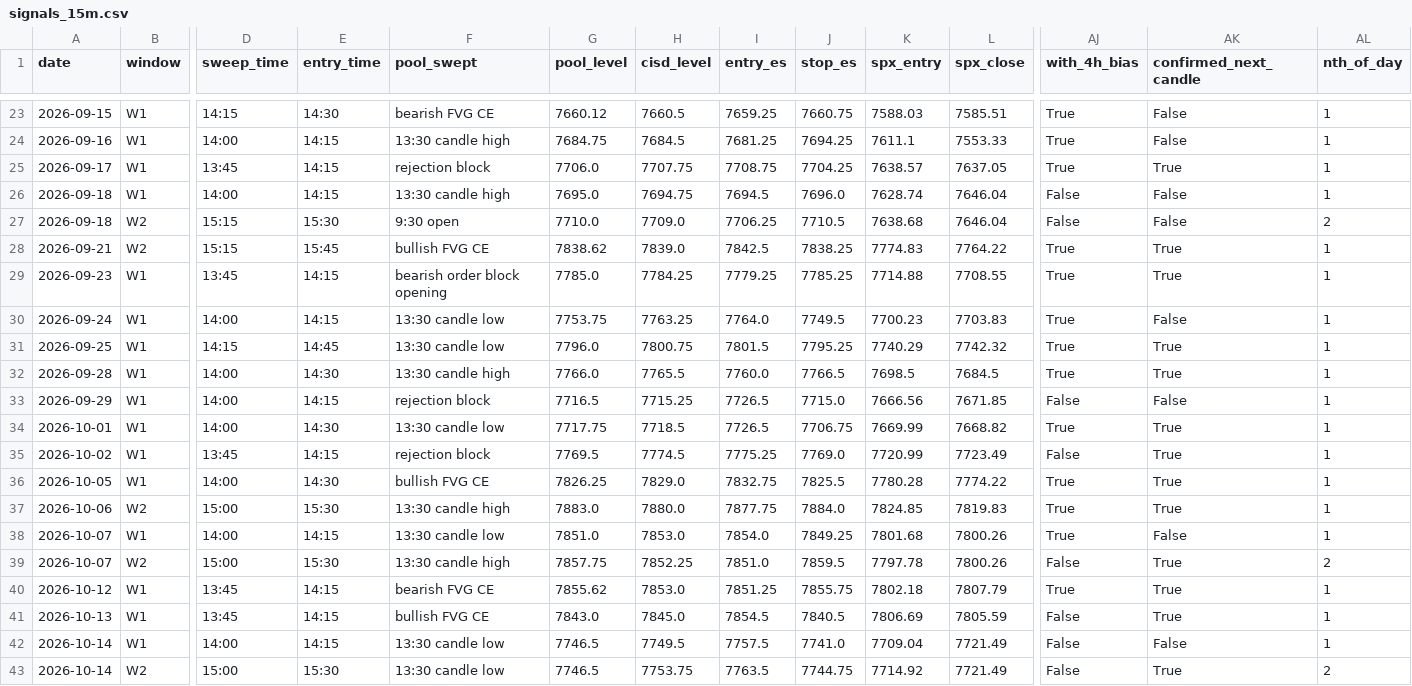
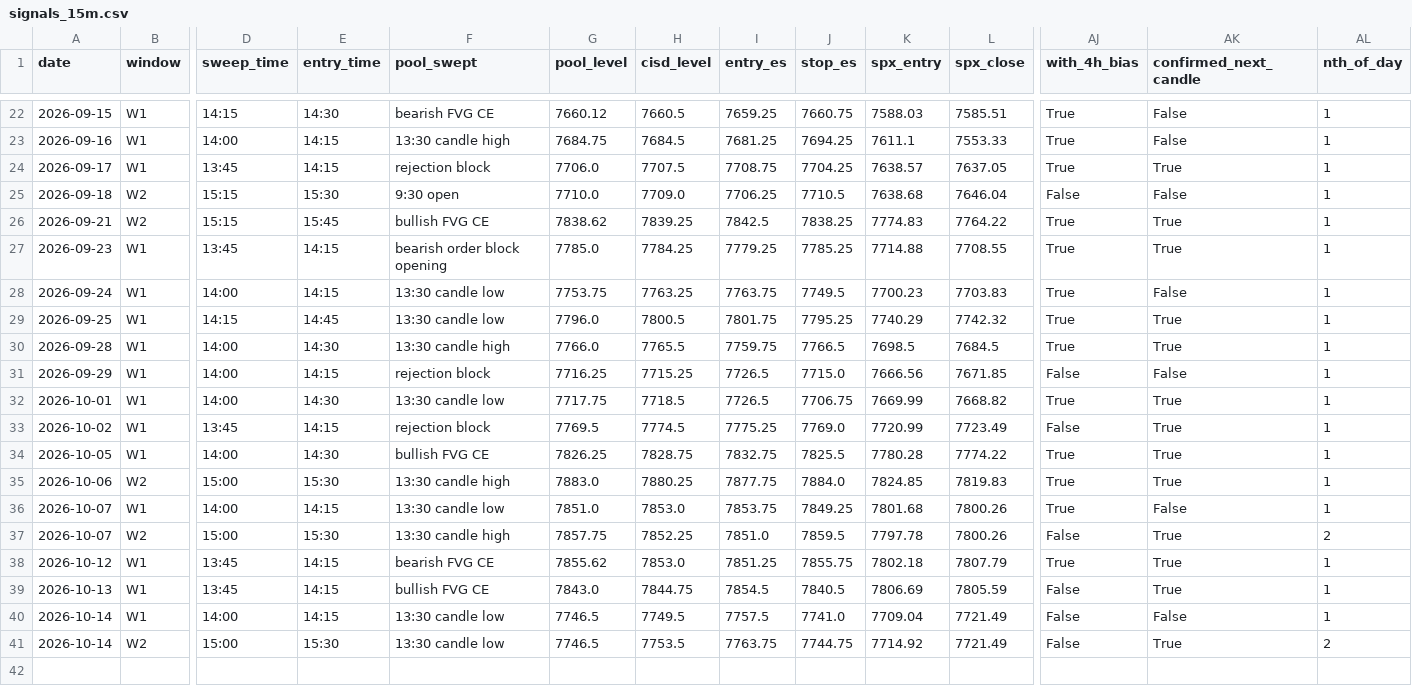
Before and after one commit to thetrinmillenia/belle-backtest, a CSV file: results/signals_15m.csv, drawn as a sheet; only a part is shown, gaps mark what is left out; removed rows and columns are numbered as before the commit, all else as after; rows hold the shown columns only; the diff covers the shown part only; the diff names each change by its address in the sheet, - before the commit and + after, or states it on an @@ line.

```diff
--- a/results/signals_15m.csv
+++ b/results/signals_15m.csv
-H24 (cisd_level): 7707.75
+H24 (cisd_level): 7707.5
-row 26: 2026-09-18 | W1 | 14:00 | 14:15 | 13:30 candle high | 7695.0 | 7694.75 | 7694.5 | 7696.0 | 7628.74 | 7646.04 | False | False | 1
-AL25 (nth_of_day): 2
+AL25 (nth_of_day): 1
-H26 (cisd_level): 7839.0
+H26 (cisd_level): 7839.25
-I28 (entry_es): 7764.0
+I28 (entry_es): 7763.75
-H29 (cisd_level): 7800.75
+H29 (cisd_level): 7800.5
-I29 (entry_es): 7801.5
+I29 (entry_es): 7801.75
-I30 (entry_es): 7760.0
+I30 (entry_es): 7759.75
-G31 (pool_level): 7716.5
+G31 (pool_level): 7716.25
-H34 (cisd_level): 7829.0
+H34 (cisd_level): 7828.75
-H35 (cisd_level): 7880.0
+H35 (cisd_level): 7880.25
-I36 (entry_es): 7854.0
+I36 (entry_es): 7853.75
-H39 (cisd_level): 7845.0
+H39 (cisd_level): 7844.75
-H41 (cisd_level): 7753.75
+H41 (cisd_level): 7753.5
-I41 (entry_es): 7763.5
+I41 (entry_es): 7763.75
```
Also changed, not shown: 1 removed row and 22 edited cells elsewhere in this file, data/ESF.csv, data/GSPC.csv, 4 other files.
